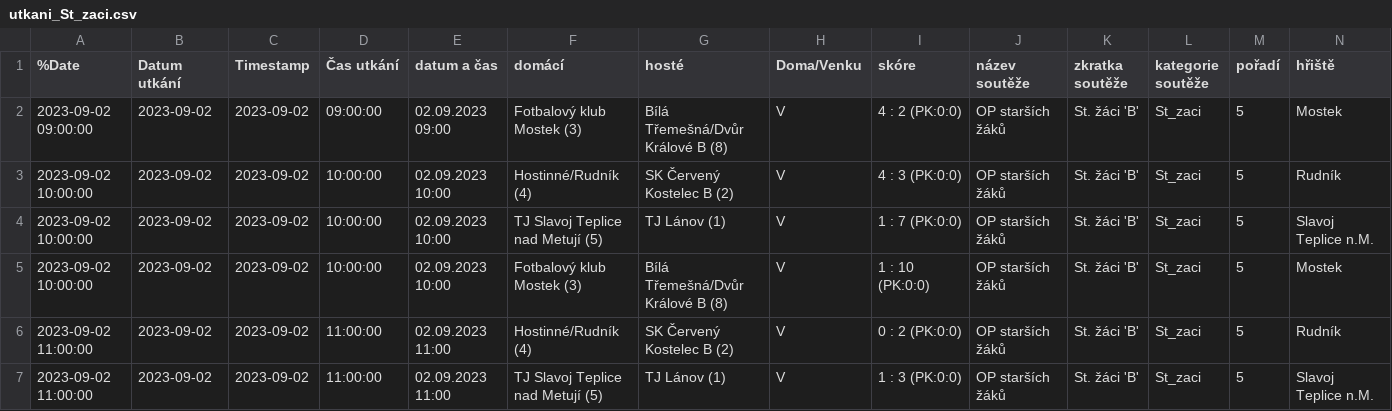
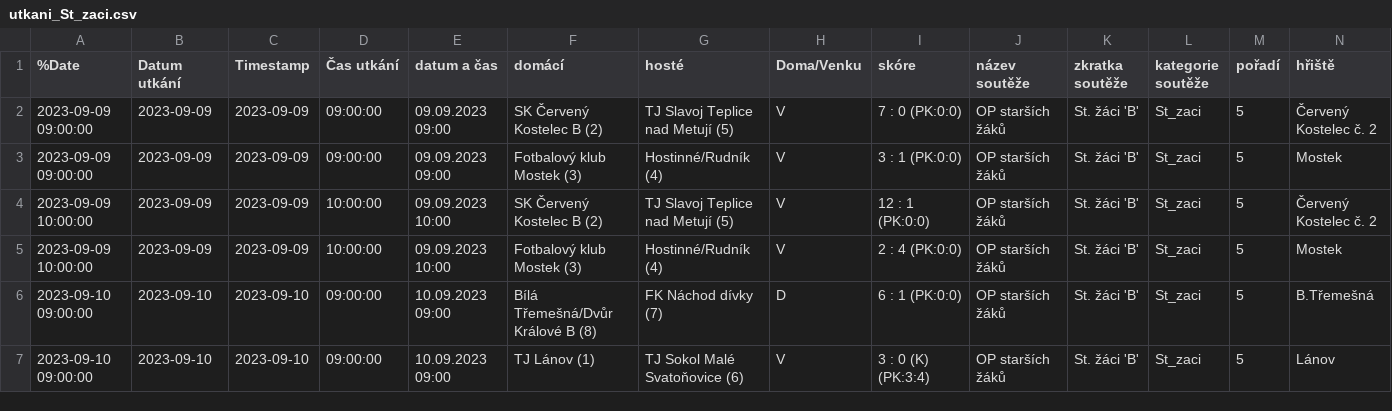
Before and after one commit to MustafaHadzi/bt_matches, a CSV file: utkani_St_zaci.csv, drawn as a sheet; only a part is shown; removed rows and columns are numbered as before the commit, all else as after; rows hold the shown columns only; the diff covers the shown part only; the diff names each change by its address in the sheet, - before the commit and + after, or states it on an @@ line.

Commit message:
Committing file utkani_St_zaci.csv

```diff
--- a/utkani_St_zaci.csv
+++ b/utkani_St_zaci.csv
+row 2: 2023-09-09 09:00:00 | 2023-09-09 | 2023-09-09 | 09:00:00 | 09.09.2023 09:00 | SK Červený Kostelec B (2) | TJ Slavoj Teplice nad Metují (5) | V | 7 : 0 (PK:0:0) | OP starších žáků | St. žáci 'B' | St_zaci | 5 | Červený Kostelec č. 2
-A3 (%Date): 2023-09-02 09:00:00
+A3 (%Date): 2023-09-09 09:00:00
-B3 (Datum utkání): 2023-09-02
+B3 (Datum utkání): 2023-09-09
-C3 (Timestamp): 2023-09-02
+C3 (Timestamp): 2023-09-09
-E3 (datum a čas): 02.09.2023 09:00
+E3 (datum a čas): 09.09.2023 09:00
-G3 (hosté): Bílá Třemešná/Dvůr Králové B (8)
+G3 (hosté): Hostinné/Rudník (4)
-I3 (skóre): 4 : 2 (PK:0:0)
+I3 (skóre): 3 : 1 (PK:0:0)
-row 3: 2023-09-02 10:00:00 | 2023-09-02 | 2023-09-02 | 10:00:00 | 02.09.2023 10:00 | Hostinné/Rudník (4) | SK Červený Kostelec B (2) | V | 4 : 3 (PK:0:0) | OP starších žáků | St. žáci 'B' | St_zaci | 5 | Rudník
-A4:A5 (%Date): 2023-09-02 10:00:00
+A4:A5 (%Date): 2023-09-09 10:00:00
-B4:B5 (Datum utkání): 2023-09-02
+B4:B5 (Datum utkání): 2023-09-09
-C4:C5 (Timestamp): 2023-09-02
+C4:C5 (Timestamp): 2023-09-09
-E4:E5 (datum a čas): 02.09.2023 10:00
+E4:E5 (datum a čas): 09.09.2023 10:00
-F4 (domácí): TJ Slavoj Teplice nad Metují (5)
+F4 (domácí): SK Červený Kostelec B (2)
-G4 (hosté): TJ Lánov (1)
+G4 (hosté): TJ Slavoj Teplice nad Metují (5)
-I4 (skóre): 1 : 7 (PK:0:0)
+I4 (skóre): 12 : 1 (PK:0:0)
-N4 (hřiště): Slavoj Teplice n.M.
+N4 (hřiště): Červený Kostelec č. 2
-G5 (hosté): Bílá Třemešná/Dvůr Králové B (8)
+G5 (hosté): Hostinné/Rudník (4)
-I5 (skóre): 1 : 10 (PK:0:0)
+I5 (skóre): 2 : 4 (PK:0:0)
-A6:A7 (%Date): 2023-09-02 11:00:00
+A6:A7 (%Date): 2023-09-10 09:00:00
-B6:B7 (Datum utkání): 2023-09-02
+B6:B7 (Datum utkání): 2023-09-10
-C6:C7 (Timestamp): 2023-09-02
+C6:C7 (Timestamp): 2023-09-10
-D6:D7 (Čas utkání): 11:00:00
+D6:D7 (Čas utkání): 09:00:00
-E6:E7 (datum a čas): 02.09.2023 11:00
+E6:E7 (datum a čas): 10.09.2023 09:00
-F6 (domácí): Hostinné/Rudník (4)
+F6 (domácí): Bílá Třemešná/Dvůr Králové B (8)
-G6 (hosté): SK Červený Kostelec B (2)
+G6 (hosté): FK Náchod dívky (7)
-H6 (Doma/Venku): V
+H6 (Doma/Venku): D
-I6 (skóre): 0 : 2 (PK:0:0)
+I6 (skóre): 6 : 1 (PK:0:0)
-N6 (hřiště): Rudník
+N6 (hřiště): B.Třemešná
-F7 (domácí): TJ Slavoj Teplice nad Metují (5)
+F7 (domácí): TJ Lánov (1)
-G7 (hosté): TJ Lánov (1)
+G7 (hosté): TJ Sokol Malé Svatoňovice (6)
-I7 (skóre): 1 : 3 (PK:0:0)
+I7 (skóre): 3 : 0 (K) (PK:3:4)
-N7 (hřiště): Slavoj Teplice n.M.
+N7 (hřiště): Lánov
```
Also changed, not shown: 18 edited cells elsewhere in this file.
